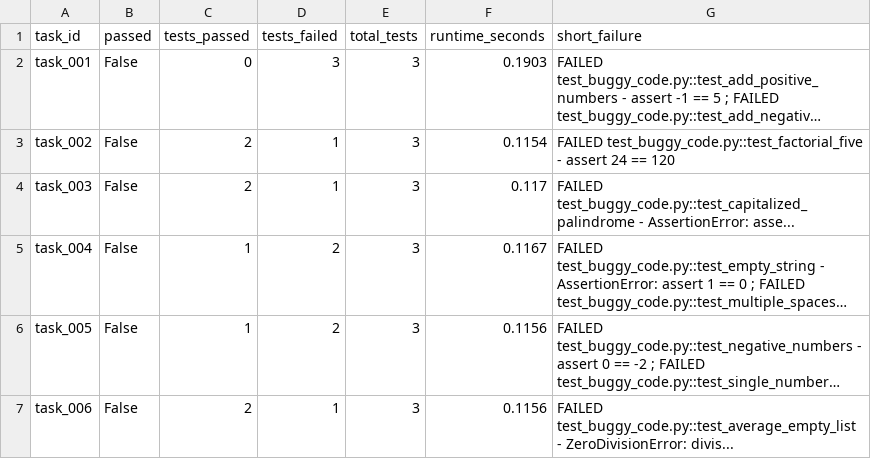
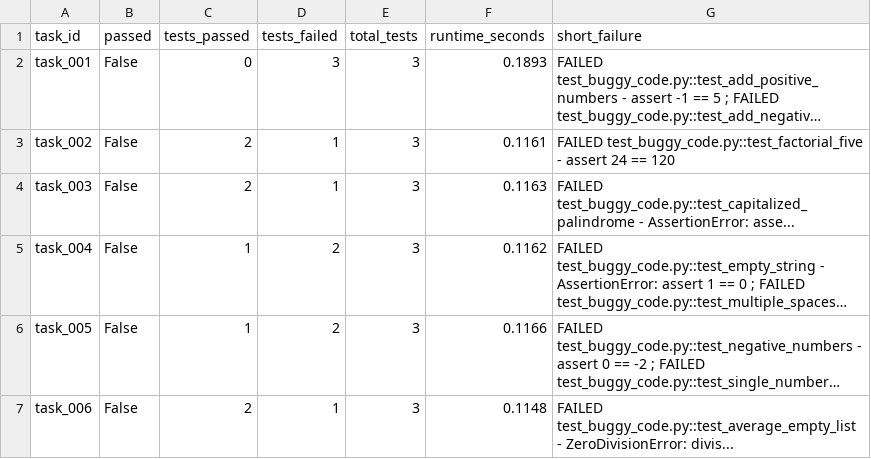
Before and after one commit to SakshamMaggo/cache-aware-coding-agent-benchmark, a CSV file: examples/sample_task_test_results.csv, drawn as a sheet; long unchanged cells end in …; the diff names each change by its address in the sheet, - before the commit and + after, or states it on an @@ line.

```diff
--- a/examples/sample_task_test_results.csv
+++ b/examples/sample_task_test_results.csv
-F2 (runtime_seconds): 0.1903
+F2 (runtime_seconds): 0.1893
-F3 (runtime_seconds): 0.1154
+F3 (runtime_seconds): 0.1161
-F4 (runtime_seconds): 0.117
+F4 (runtime_seconds): 0.1163
-F5 (runtime_seconds): 0.1167
+F5 (runtime_seconds): 0.1162
-F6 (runtime_seconds): 0.1156
+F6 (runtime_seconds): 0.1166
-F7 (runtime_seconds): 0.1156
+F7 (runtime_seconds): 0.1148
```
Also changed, not shown: examples/sample_repair_results.csv, 1 other file.
